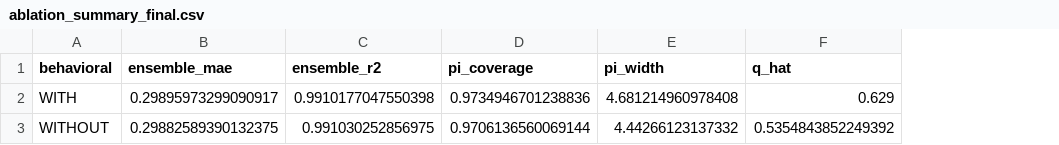
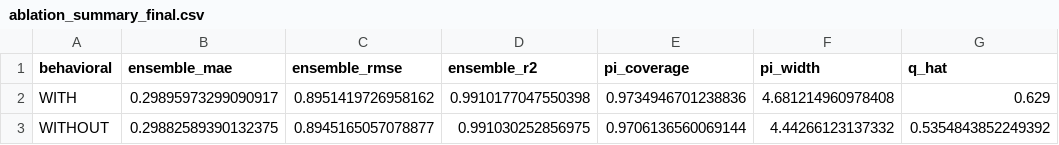
Before and after one commit to akhi-lbj/EV-Energy-Prediction-Hybrid, a CSV file: Code/Stage-2/ev_sota/ablation_summary_final.csv, drawn as a sheet; the diff names each change by its address in the sheet, - before the commit and + after, or states it on an @@ line.

```diff
--- a/Code/Stage-2/ev_sota/ablation_summary_final.csv
+++ b/Code/Stage-2/ev_sota/ablation_summary_final.csv
+column C (ensemble_rmse), rows 2-3: 0.8951419726958162 | 0.8945165057078877
```
Also changed, not shown: Code/Stage-2/ev_sota/catboost_info/learn_error.tsv, Code/Stage-2/ev_sota/catboost_info/time_left.tsv, 6 other files.
